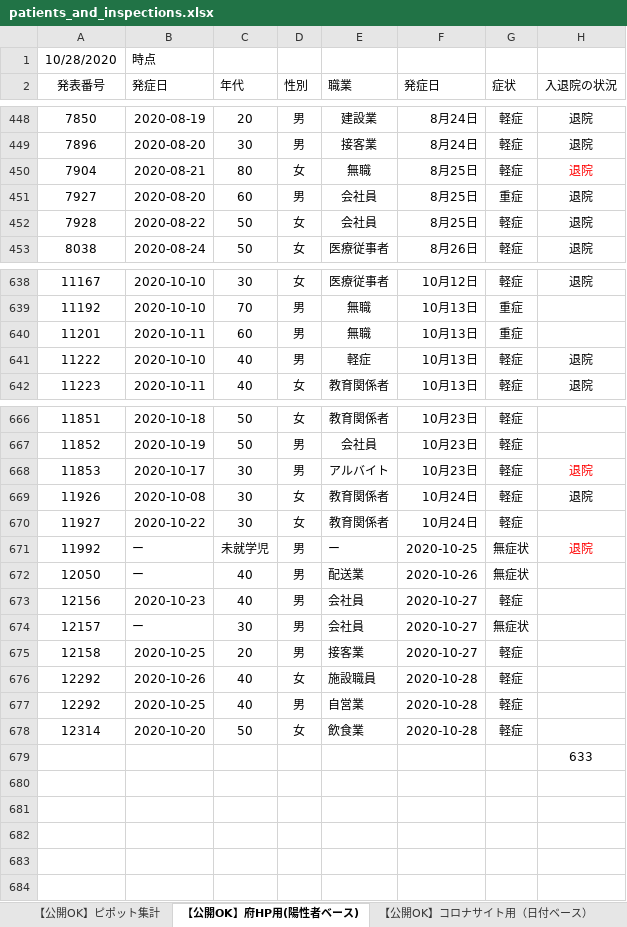
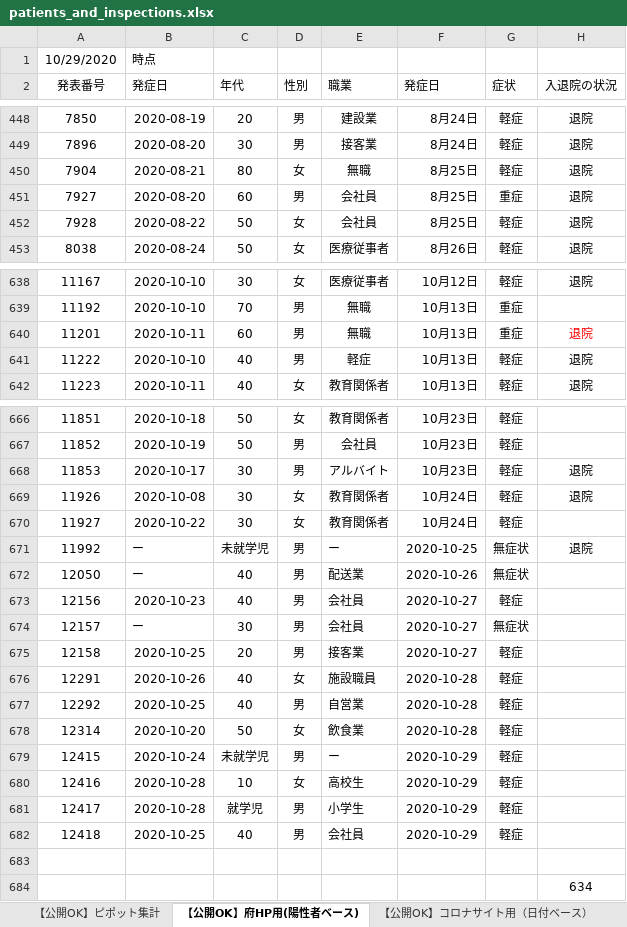
Before and after one commit to yotemuku/covid19, an Excel workbook: data/patients_and_inspections.xlsx, sheet 【公開OK】府HP用(陽性者ベース), drawn as a sheet; only a part is shown, gaps mark what is left out; values as stored, in another font and other column widths than the file's, no borders; addresses are those after the commit; the diff covers the shown part only; the diff names each change by its address in the sheet, - before the commit and + after, or states it on an @@ line.

```diff
--- a/data/patients_and_inspections.xlsx (sheet 【公開OK】府HP用(陽性者ベース))
+++ b/data/patients_and_inspections.xlsx (sheet 【公開OK】府HP用(陽性者ベース))
-A1 (発表番号): 10/28/2020
+A1 (発表番号): 10/29/2020
-H450 text colour: #FF0000
+H450 text colour: black
-H640 (入退院の状況): (empty)
+H640 (入退院の状況): 退院
-H668 text colour: #FF0000
+H668 text colour: black
-H671 text colour: #FF0000
+H671 text colour: black
-A676 (発表番号): 12292
+A676 (発表番号): 12291
+row 679: 12415 | 2020-10-24 | 未就学児 | 男 | ー | 2020-10-29 | 軽症
+row 680: 12416 | 2020-10-28 | 10 | 女 | 高校生 | 2020-10-29 | 軽症
+row 681: 12417 | 2020-10-28 | 就学児 | 男 | 小学生 | 2020-10-29 | 軽症
+row 682: 12418 | 2020-10-25 | 40 | 男 | 会社員 | 2020-10-29 | 軽症
+row 683: (empty)
-H684 (入退院の状況): 633
+H684 (入退院の状況): 634
```
Also changed, not shown: cell formats elsewhere in this sheet, sheet 【公開OK】コロナサイト用（日付ベース）, sheet 【公開OK】ピポット集計, 1 other file.
